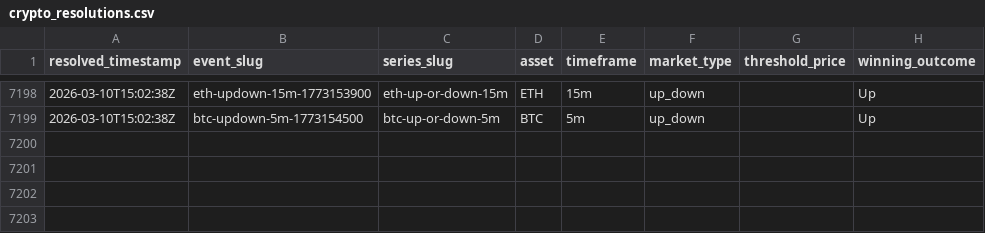
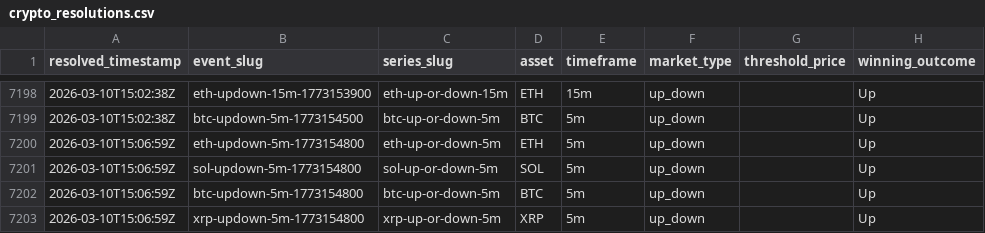
Before and after one commit to kuchak/PM-Trader, a CSV file: data/crypto_resolutions.csv, drawn as a sheet; only a part is shown, gaps mark what is left out.

```diff
--- a/data/crypto_resolutions.csv
+++ b/data/crypto_resolutions.csv
@@ -7199 +7199,5 @@ resolved_timestamp,event_slug,series_slug,asset,timeframe,market_type,threshold_
 2026-03-10T15:02:38Z,btc-updown-5m-1773154500,btc-up-or-down-5m,BTC,5m,up_down,,Up
+2026-03-10T15:06:59Z,eth-updown-5m-1773154800,eth-up-or-down-5m,ETH,5m,up_down,,Up
+2026-03-10T15:06:59Z,sol-updown-5m-1773154800,sol-up-or-down-5m,SOL,5m,up_down,,Up
+2026-03-10T15:06:59Z,btc-updown-5m-1773154800,btc-up-or-down-5m,BTC,5m,up_down,,Up
+2026-03-10T15:06:59Z,xrp-updown-5m-1773154800,xrp-up-or-down-5m,XRP,5m,up_down,,Up
```
Also changed, not shown: 1 other file.
